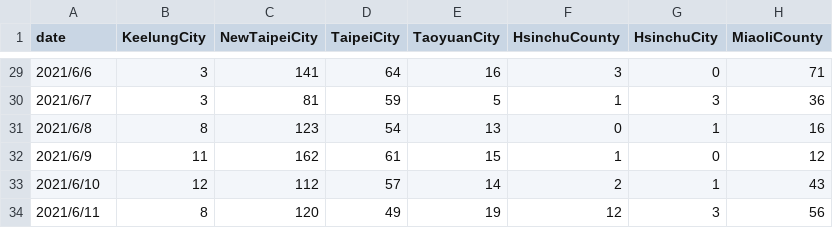
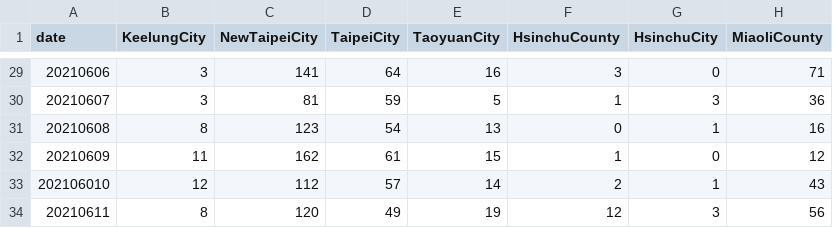
Before and after one commit to LIN-YIHAN/InfoVis2021, a CSV file: Final/taiwancovid.csv, drawn as a sheet; only a part is shown, gaps mark what is left out; the diff covers the shown part only; the diff names each change by its address in the sheet, - before the commit and + after, or states it on an @@ line.

```diff
--- a/Final/taiwancovid.csv
+++ b/Final/taiwancovid.csv
-A29 (date): 2021/6/6
+A29 (date): 20210606
-A30 (date): 2021/6/7
+A30 (date): 20210607
-A31 (date): 2021/6/8
+A31 (date): 20210608
-A32 (date): 2021/6/9
+A32 (date): 20210609
-A33 (date): 2021/6/10
+A33 (date): 202106010
-A34 (date): 2021/6/11
+A34 (date): 20210611
```
Also changed, not shown: 27 edited cells elsewhere in this file.
